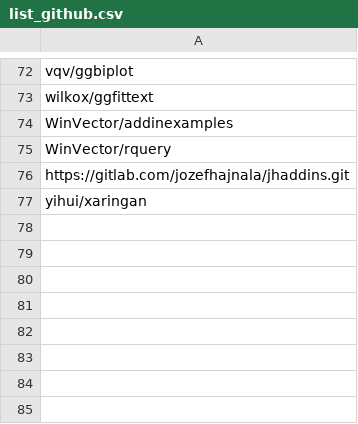
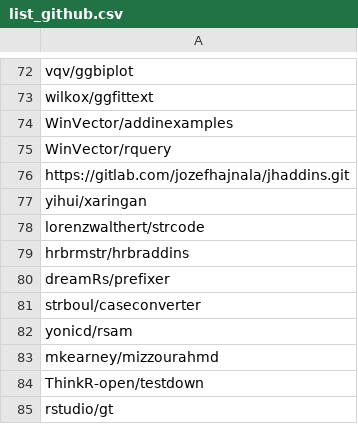
Before and after one commit to verajosemanuel/tidyviz, a CSV file: Docs/list_github.csv, drawn as a sheet; only a part is shown, gaps mark what is left out.

Commit message:
tsbox strex testdown gt

```diff
--- a/Docs/list_github.csv
+++ b/Docs/list_github.csv
@@ -77 +77,9 @@ https://gitlab.com/jozefhajnala/jhaddins.git
 yihui/xaringan
+lorenzwalthert/strcode
+hrbrmstr/hrbraddins
+dreamRs/prefixer
+strboul/caseconverter
+yonicd/rsam
+mkearney/mizzourahmd
+ThinkR-open/testdown
+rstudio/gt
```
Also changed, not shown: Docs/list_cran.csv.
